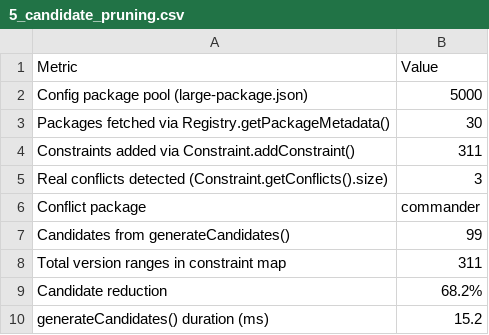
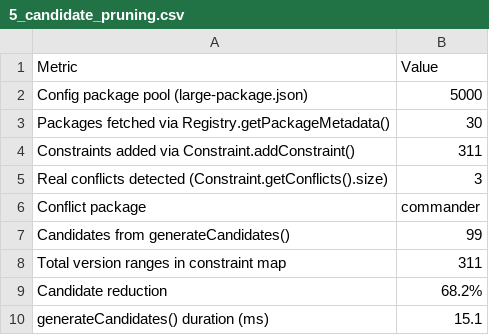
Before and after one commit to unknownsideofme/dependency-resolver, a CSV file: benchmark/data/5_candidate_pruning.csv, drawn as a sheet.

```diff
--- a/benchmark/data/5_candidate_pruning.csv
+++ b/benchmark/data/5_candidate_pruning.csv
@@ -9,2 +9,2 @@ Total version ranges in constraint map,311
 Candidate reduction,68.2%
-generateCandidates() duration (ms),15.2
+generateCandidates() duration (ms),15.1
```
Also changed, not shown: benchmark/data/1_graph_construction.csv, benchmark/data/2_constraint_processing.csv, 6 other files.
